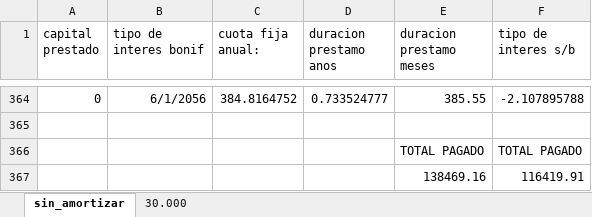
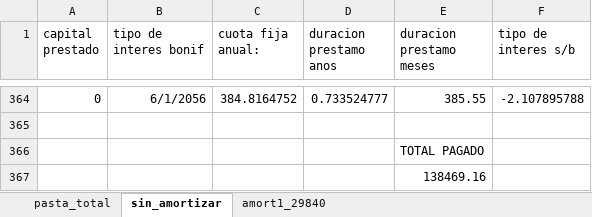
Before and after one commit to eolivaresabcd/sapere_aude, an Excel workbook: hipoteca/tabla_amortizaciones.xlsx, sheet sin_amortizar, drawn as a sheet; only a part is shown, gaps mark what is left out; values as stored, in another font and other column widths than the file's, no borders; the diff names each change by its address in the sheet, - before the commit and + after, or states it on an @@ line.

```diff
--- a/hipoteca/tabla_amortizaciones.xlsx (sheet sin_amortizar)
+++ b/hipoteca/tabla_amortizaciones.xlsx (sheet sin_amortizar)
-sheet tab: 30.000
+sheet tab: pasta_total
+sheet tab: amort1_29840
-F366 (tipo de interes s/b): TOTAL PAGADO
+F366 (tipo de interes s/b): (empty)
-F367 (tipo de interes s/b): 116419.91
+F367 (tipo de interes s/b): (empty)
```
Also changed, not shown: 16 other files.
